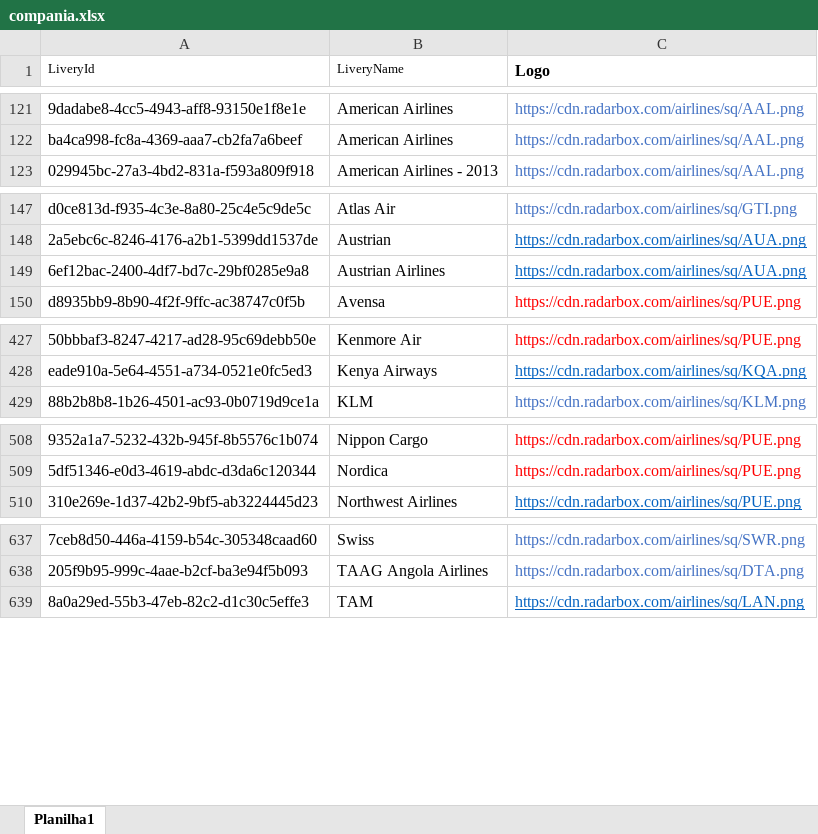
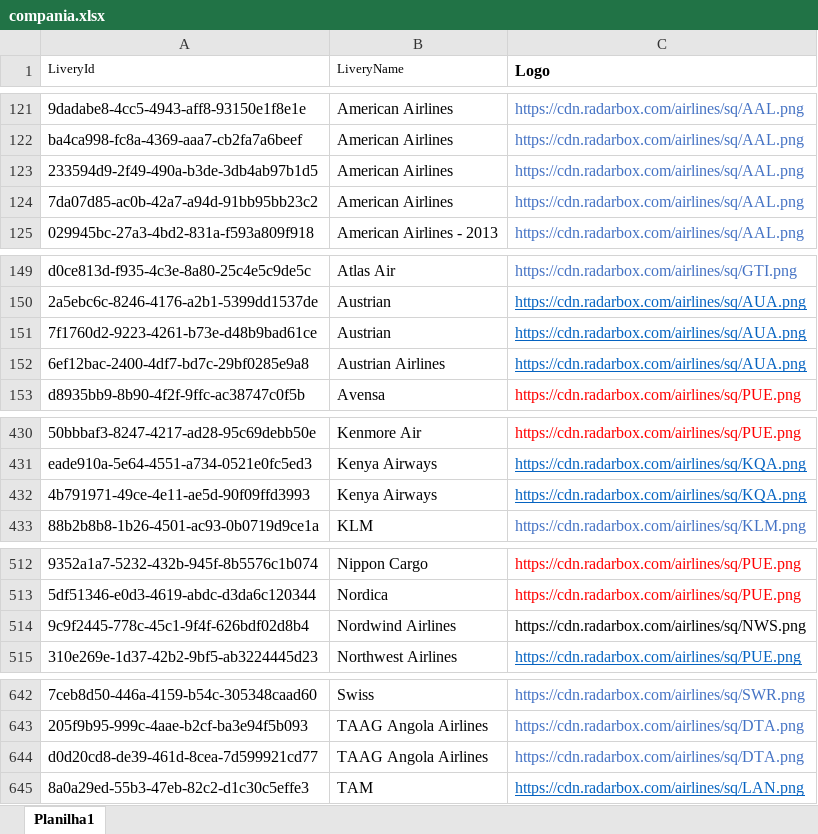
Before and after one commit to Dalmocabral/infinteflightaerobrasil_atc, an Excel workbook: compania.xlsx, sheet Planilha1, drawn as a sheet; only a part is shown, gaps mark what is left out; values as stored, in another font and other column widths than the file's, no borders; the diff covers the shown part only; the diff names each change by its address in the sheet, - before the commit and + after, or states it on an @@ line.

```diff
--- a/compania.xlsx (sheet Planilha1)
+++ b/compania.xlsx (sheet Planilha1)
+row 123: 233594d9-2f49-490a-b3de-3db4ab97b1d5 | American Airlines | https://cdn.radarbox.com/airlines/sq/AAL.png
+row 124: 7da07d85-ac0b-42a7-a94d-91bb95bb23c2 | American Airlines | https://cdn.radarbox.com/airlines/sq/AAL.png
+row 151: 7f1760d2-9223-4261-b73e-d48b9bad61ce | Austrian | https://cdn.radarbox.com/airlines/sq/AUA.png
+row 432: 4b791971-49ce-4e11-ae5d-90f09ffd3993 | Kenya Airways | https://cdn.radarbox.com/airlines/sq/KQA.png
+row 514: 9c9f2445-778c-45c1-9f4f-626bdf02d8b4 | Nordwind Airlines | https://cdn.radarbox.com/airlines/sq/NWS.png
+row 644: d0d20cd8-de39-461d-8cea-7d599921cd77 | TAAG Angola Airlines | https://cdn.radarbox.com/airlines/sq/DTA.png
```
Also changed, not shown: 2 added rows elsewhere in this sheet, 1 other file.
